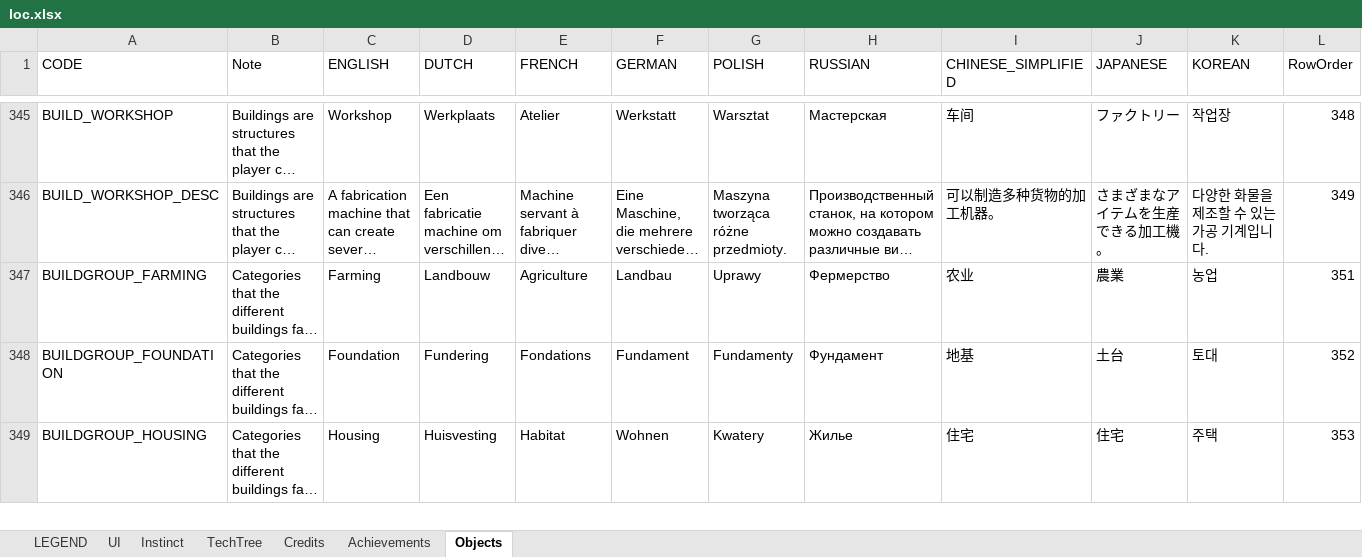
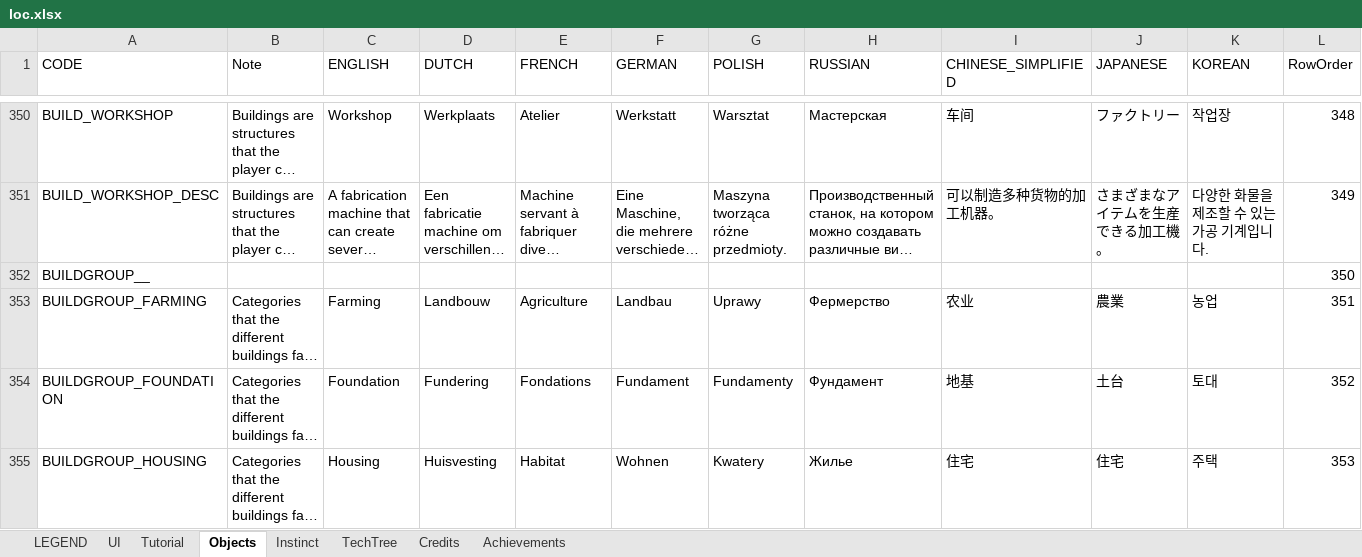
Before and after one commit to ninmonkey/MicrotopiaData, an Excel workbook: export/v1.0.8/loc.xlsx, sheet Objects, drawn as a sheet; only a part is shown, gaps mark what is left out; long unchanged cells end in …; values as stored, in another font and other column widths than the file's, no borders; conditional formats and table styles not drawn; the diff covers the shown part only; the diff names each change by its address in the sheet, - before the commit and + after, or states it on an @@ line.

```diff
--- a/export/v1.0.8/loc.xlsx (sheet Objects)
+++ b/export/v1.0.8/loc.xlsx (sheet Objects)
+sheet tab: Tutorial
@@ sheet tab order changed: LEGEND | UI | Tutorial | Objects | Instinct | TechTree | Credits | Achievements @@
+row 352: BUILDGROUP__ |  |  |  |  |  |  |  |  |  |  | 350
```
Also changed, not shown: 12 added rows elsewhere in this sheet, export/v1.0.8/biome.xlsx, export/v1.0.8/prefabs.xlsx, 9 other files.
